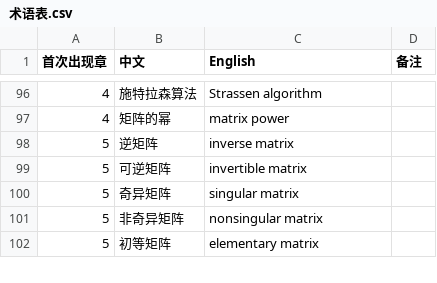
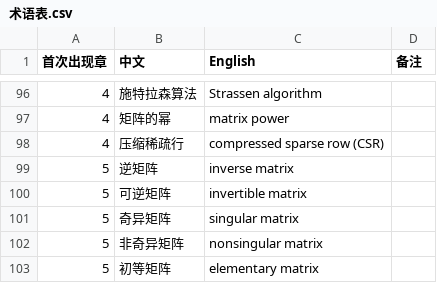
Before and after one commit to eddiezgq/WenQuest, a CSV file: textbook/linalg/conventions/术语表.csv, drawn as a sheet; only a part is shown, gaps mark what is left out.

```diff
--- a/textbook/linalg/conventions/术语表.csv
+++ b/textbook/linalg/conventions/术语表.csv
@@ -97,2 +97,3 @@
 4,矩阵的幂,matrix power,
+4,压缩稀疏行,compressed sparse row (CSR),
 5,逆矩阵,inverse matrix,
```
Also changed, not shown: 32 other files.
